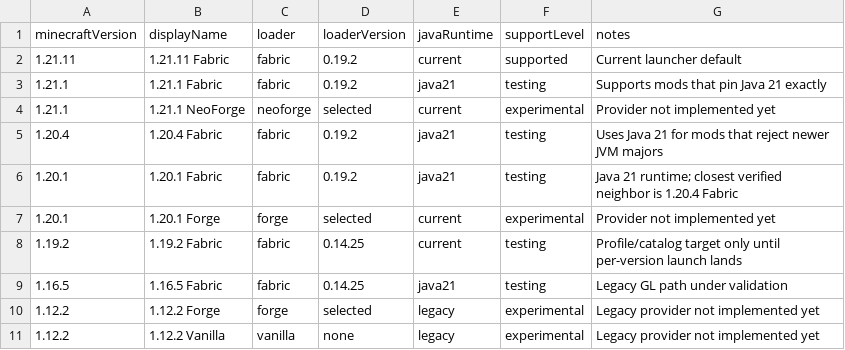
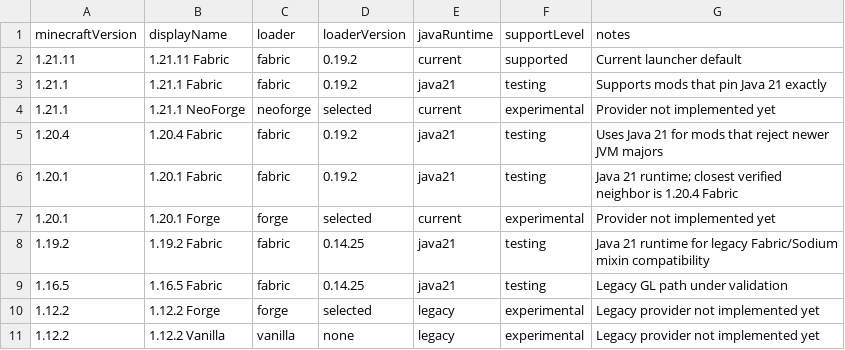
Before and after one commit to saud5211/JavaUWP, a TSV file: config/versions.tsv, drawn as a sheet.

```diff
--- a/config/versions.tsv
+++ b/config/versions.tsv
@@ -7,3 +7,3 @@ minecraftVersion	displayName	loader	loaderVersion	javaRuntime	supportLevel	notes
 1.20.1	1.20.1 Forge	forge	selected	current	experimental	Provider not implemented yet
-1.19.2	1.19.2 Fabric	fabric	0.14.25	current	testing	Profile/catalog target only until per-version launch lands
+1.19.2	1.19.2 Fabric	fabric	0.14.25	java21	testing	Java 21 runtime for legacy Fabric/Sodium mixin compatibility
 1.16.5	1.16.5 Fabric	fabric	0.14.25	java21	testing	Legacy GL path under validation
```
Also changed, not shown: 8 other files.
